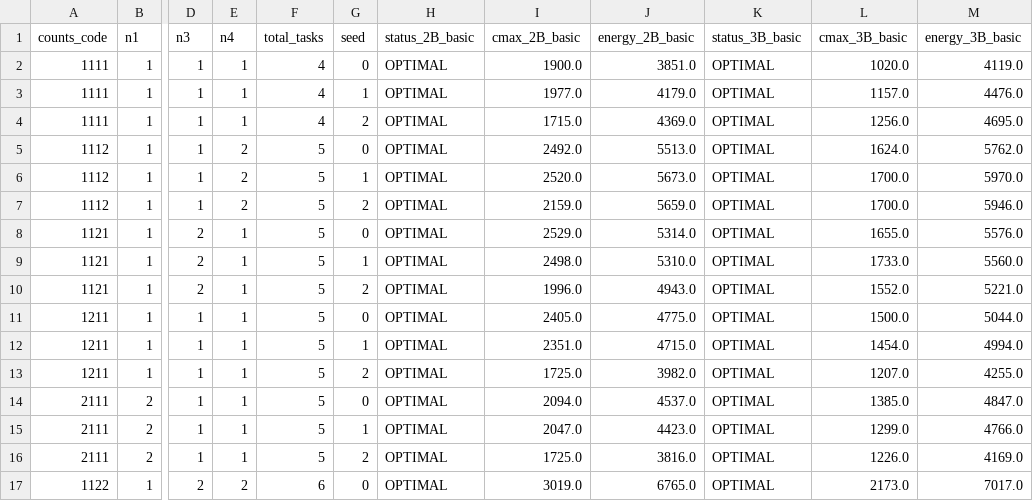
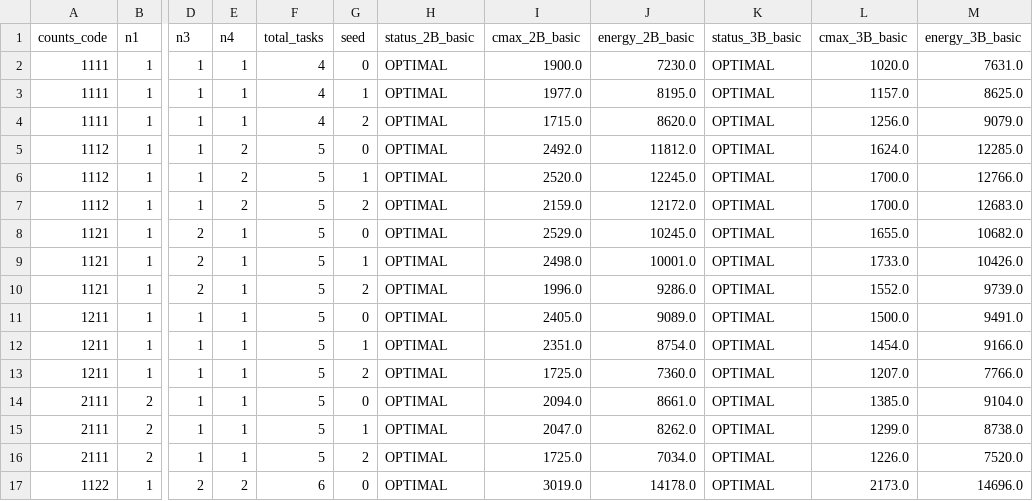
Before and after one commit to xxxxxxxjq/multi_arm_course_project, a CSV file: outputs/four_case_framework/basic_2B3B_time_energy.csv, drawn as a sheet; only a part is shown, gaps mark what is left out; the diff covers the shown part only; the diff names each change by its address in the sheet, - before the commit and + after, or states it on an @@ line.

```diff
--- a/outputs/four_case_framework/basic_2B3B_time_energy.csv
+++ b/outputs/four_case_framework/basic_2B3B_time_energy.csv
-J2 (energy_2B_basic): 3851.0
+J2 (energy_2B_basic): 7230.0
-M2 (energy_3B_basic): 4119.0
+M2 (energy_3B_basic): 7631.0
-J3 (energy_2B_basic): 4179.0
+J3 (energy_2B_basic): 8195.0
-M3 (energy_3B_basic): 4476.0
+M3 (energy_3B_basic): 8625.0
-J4 (energy_2B_basic): 4369.0
+J4 (energy_2B_basic): 8620.0
-M4 (energy_3B_basic): 4695.0
+M4 (energy_3B_basic): 9079.0
-J5 (energy_2B_basic): 5513.0
+J5 (energy_2B_basic): 11812.0
-M5 (energy_3B_basic): 5762.0
+M5 (energy_3B_basic): 12285.0
-J6 (energy_2B_basic): 5673.0
+J6 (energy_2B_basic): 12245.0
-M6 (energy_3B_basic): 5970.0
+M6 (energy_3B_basic): 12766.0
-J7 (energy_2B_basic): 5659.0
+J7 (energy_2B_basic): 12172.0
-M7 (energy_3B_basic): 5946.0
+M7 (energy_3B_basic): 12683.0
-J8 (energy_2B_basic): 5314.0
+J8 (energy_2B_basic): 10245.0
-M8 (energy_3B_basic): 5576.0
+M8 (energy_3B_basic): 10682.0
-J9 (energy_2B_basic): 5310.0
+J9 (energy_2B_basic): 10001.0
-M9 (energy_3B_basic): 5560.0
+M9 (energy_3B_basic): 10426.0
-J10 (energy_2B_basic): 4943.0
+J10 (energy_2B_basic): 9286.0
-M10 (energy_3B_basic): 5221.0
+M10 (energy_3B_basic): 9739.0
-J11 (energy_2B_basic): 4775.0
+J11 (energy_2B_basic): 9089.0
-M11 (energy_3B_basic): 5044.0
+M11 (energy_3B_basic): 9491.0
-J12 (energy_2B_basic): 4715.0
+J12 (energy_2B_basic): 8754.0
-M12 (energy_3B_basic): 4994.0
+M12 (energy_3B_basic): 9166.0
-J13 (energy_2B_basic): 3982.0
+J13 (energy_2B_basic): 7360.0
-M13 (energy_3B_basic): 4255.0
+M13 (energy_3B_basic): 7766.0
-J14 (energy_2B_basic): 4537.0
+J14 (energy_2B_basic): 8661.0
-M14 (energy_3B_basic): 4847.0
+M14 (energy_3B_basic): 9104.0
-J15 (energy_2B_basic): 4423.0
+J15 (energy_2B_basic): 8262.0
-M15 (energy_3B_basic): 4766.0
+M15 (energy_3B_basic): 8738.0
-J16 (energy_2B_basic): 3816.0
+J16 (energy_2B_basic): 7034.0
-M16 (energy_3B_basic): 4169.0
+M16 (energy_3B_basic): 7520.0
-J17 (energy_2B_basic): 6765.0
+J17 (energy_2B_basic): 14178.0
-M17 (energy_3B_basic): 7017.0
+M17 (energy_3B_basic): 14696.0
```
Also changed, not shown: 65 edited cells elsewhere in this file, outputs/mode_decision/mode_decision_summary_basic.csv, 4 other files.
